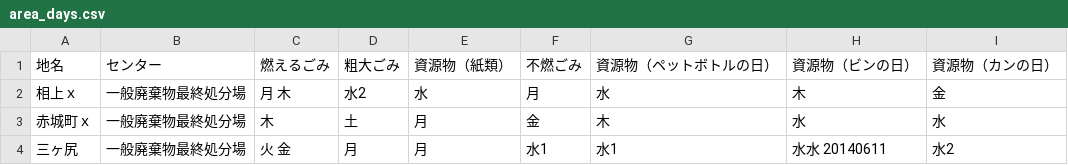
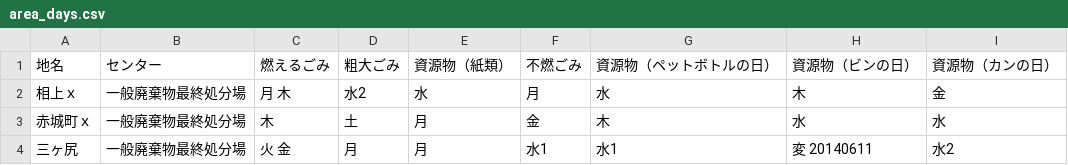
Before and after one commit to codeforkanazawa-org/5374, a CSV file: data/area_days.csv, drawn as a sheet.

Commit message:
Update area_days.csv

```diff
--- a/data/area_days.csv
+++ b/data/area_days.csv
@@ -3,2 +3,2 @@
 赤城町ｘ,一般廃棄物最終処分場,木,土,月,金,木,水,水
-三ヶ尻,一般廃棄物最終処分場,火 金,月,月,水1,水1,水水 20140611 ,水2
+三ヶ尻,一般廃棄物最終処分場,火 金,月,月,水1,水1,変 20140611 ,水2
```
